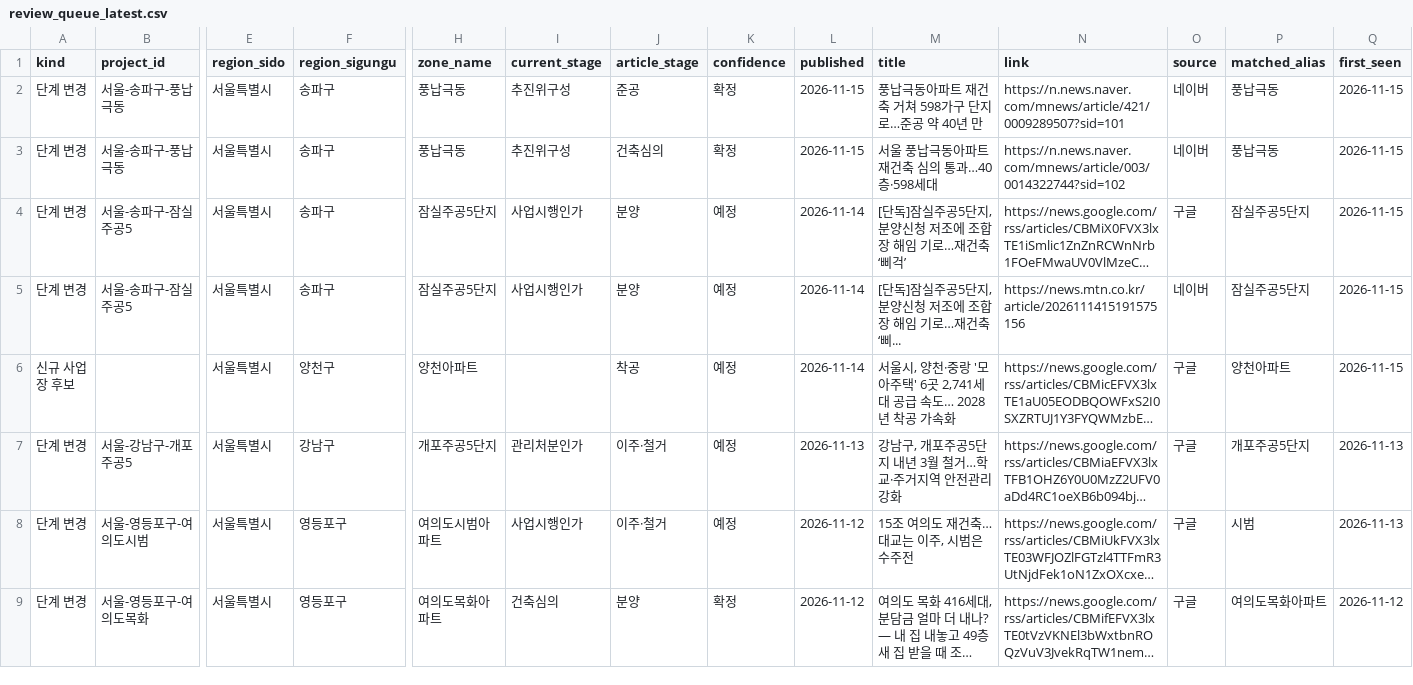
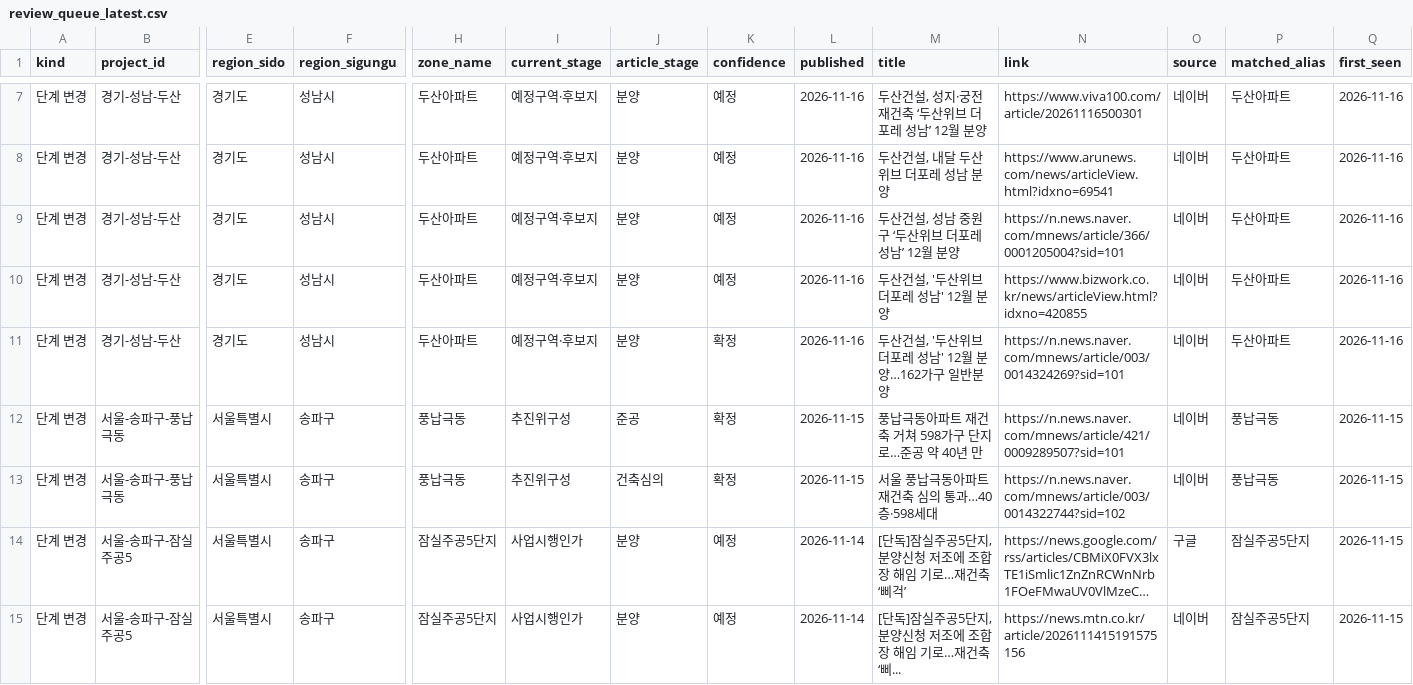
Before and after one commit to kyoungwhankim/Korea_Reconstruction, a CSV file: output/review_queue_latest.csv, drawn as a sheet; only a part is shown, gaps mark what is left out; the shorter side is filled out with more unchanged rows; long unchanged cells end in …; rows hold the shown columns only; the diff covers the shown part only; the diff names each change by its address in the sheet, - before the commit and + after, or states it on an @@ line.

```diff
--- a/output/review_queue_latest.csv
+++ b/output/review_queue_latest.csv
+row 7: 단계 변경 | 경기-성남-두산 | 경기도 | 성남시 | 두산아파트 | 예정구역·후보지 | 분양 | 예정 | 2026-11-16 | 두산건설, 성지·궁전 재건축 ‘두산위브 더포레 성남’ 12월 분양 | https://www.viva100.com/article/20261116500301 | 네이버 | 두산아파트 | 2026-11-16
+row 8: 단계 변경 | 경기-성남-두산 | 경기도 | 성남시 | 두산아파트 | 예정구역·후보지 | 분양 | 예정 | 2026-11-16 | 두산건설, 내달 두산위브 더포레 성남 분양 | https://www.arunews.com/news/articleView.html?idxno=69541 | 네이버 | 두산아파트 | 2026-11-16
+row 9: 단계 변경 | 경기-성남-두산 | 경기도 | 성남시 | 두산아파트 | 예정구역·후보지 | 분양 | 예정 | 2026-11-16 | 두산건설, 성남 중원구 ‘두산위브 더포레 성남’ 12월 분양 | https://n.news.naver.com/mnews/article/366/0001205004?sid=101 | 네이버 | 두산아파트 | 2026-11-16
+row 10: 단계 변경 | 경기-성남-두산 | 경기도 | 성남시 | 두산아파트 | 예정구역·후보지 | 분양 | 예정 | 2026-11-16 | 두산건설, '두산위브 더포레 성남' 12월 분양 | https://www.bizwork.co.kr/news/articleView.html?idxno=420855 | 네이버 | 두산아파트 | 2026-11-16
+row 11: 단계 변경 | 경기-성남-두산 | 경기도 | 성남시 | 두산아파트 | 예정구역·후보지 | 분양 | 확정 | 2026-11-16 | 두산건설, '두산위브 더포레 성남' 12월 분양…162가구 일반분양 | https://n.news.naver.com/mnews/article/003/0014324269?sid=101 | 네이버 | 두산아파트 | 2026-11-16
```
Also changed, not shown: 5 added rows and 3 removed rows elsewhere in this file, 5 other files.
